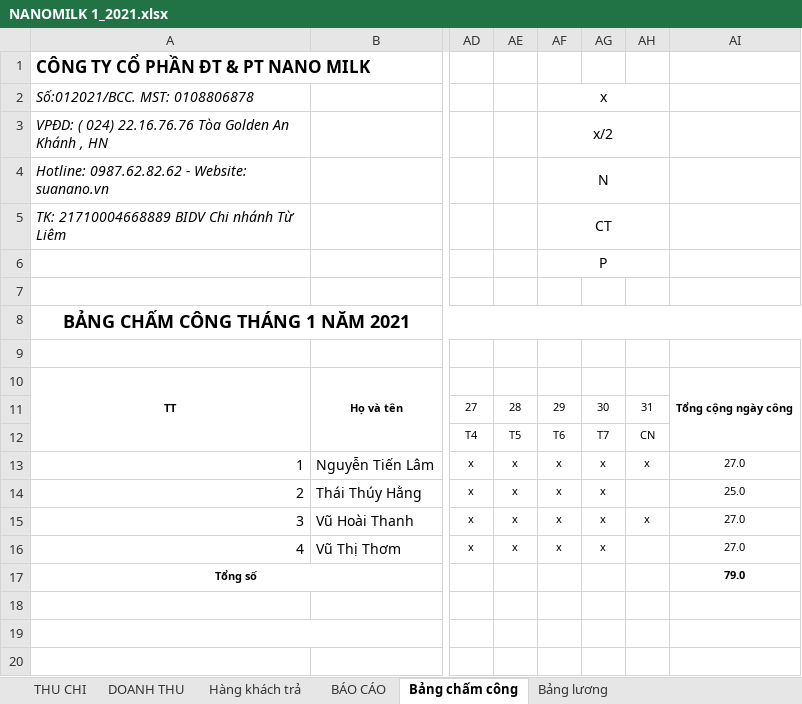
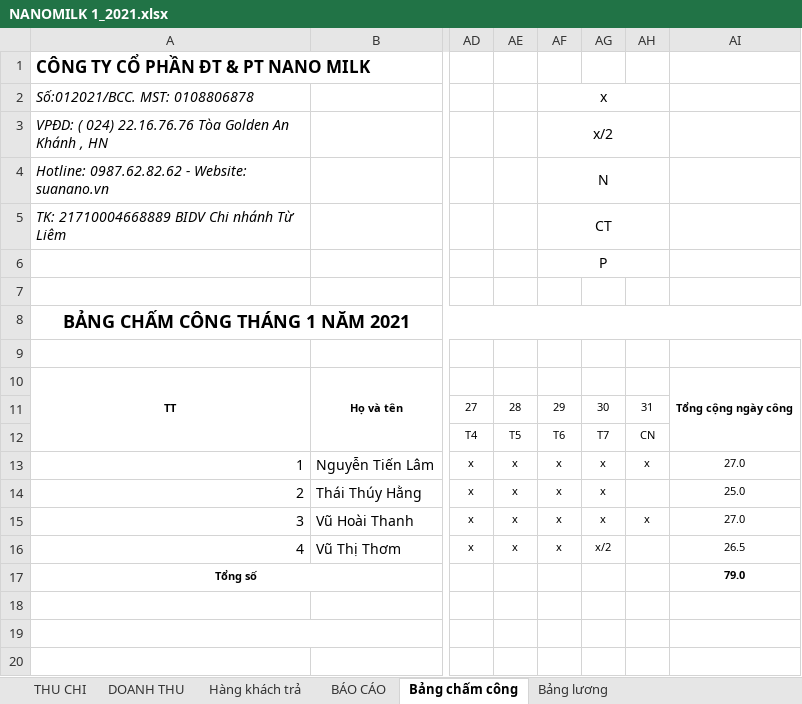
Before and after one commit to lexusna98/HangWorkspace, an Excel workbook: KẾ TOÁN - THÁI HẰNG/NANOMILK 1_2021.xlsx, sheet Bảng chấm công, drawn as a sheet; only a part is shown, gaps mark what is left out; values as stored, in another font and other column widths than the file's, no borders; the diff names each change by its address in the sheet, - before the commit and + after, or states it on an @@ line.

```diff
--- a/KẾ TOÁN - THÁI HẰNG/NANOMILK 1_2021.xlsx (sheet Bảng chấm công)
+++ b/KẾ TOÁN - THÁI HẰNG/NANOMILK 1_2021.xlsx (sheet Bảng chấm công)
-AG16: x
+AG16: x/2
-AI16: 27.0
+AI16: 26.5
```
Also changed, not shown: sheet THU CHI, sheet DOANH THU, sheet Bảng lương, sheet BÁO CÁO, formulas that keep their value, KẾ TOÁN - THÁI HẰNG/SHOWROOM/DOANH THU_SHOWROOM.xlsx, KẾ TOÁN - THÁI HẰNG/SHOWROOM/Mẫu/Sổ theo dõi doanh thu.xlsx, 1 other file.
